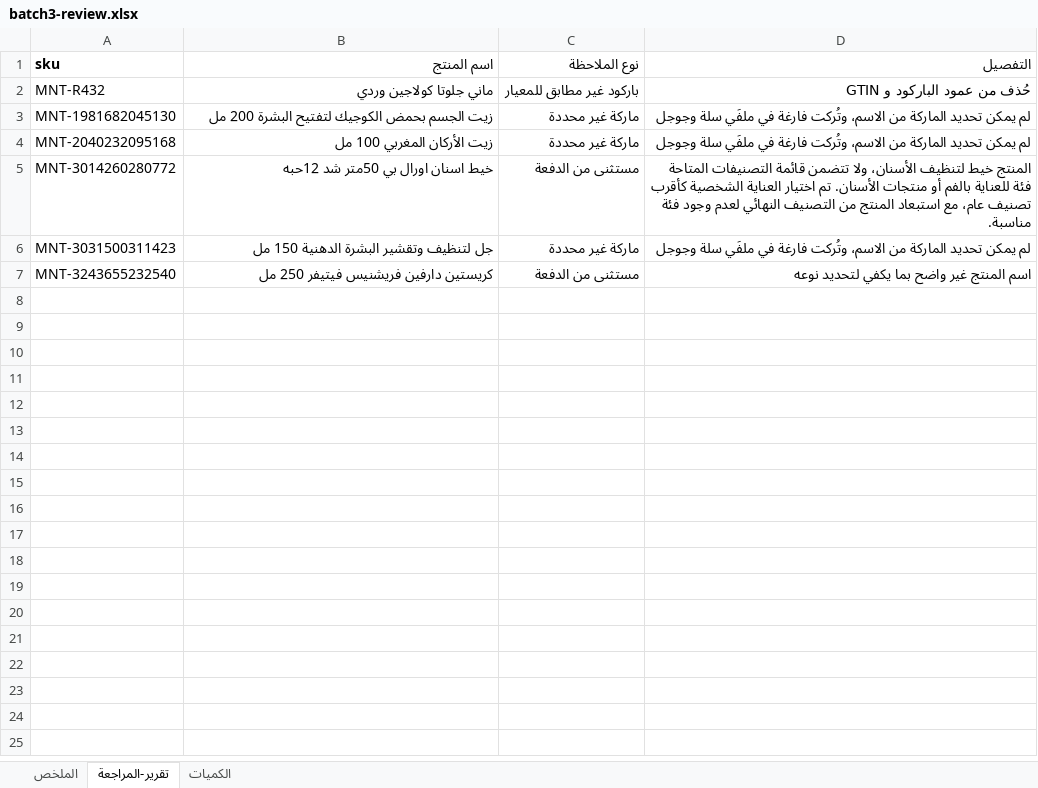
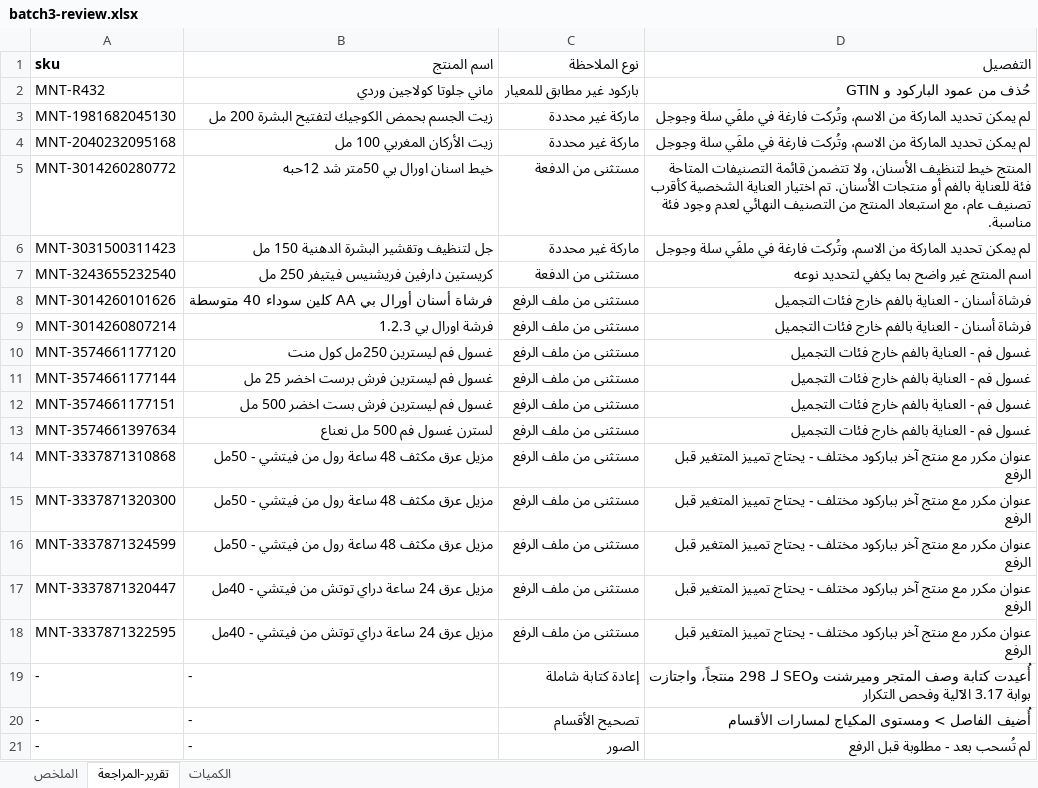
Before and after one commit to mohammedmekh1/products, an Excel workbook: المنتجات/batch3-review.xlsx, sheet تقرير-المراجعة, drawn as a sheet; values as stored, in another font and other column widths than the file's, no borders; the diff names each change by its address in the sheet, - before the commit and + after, or states it on an @@ line.

```diff
--- a/المنتجات/batch3-review.xlsx (sheet تقرير-المراجعة)
+++ b/المنتجات/batch3-review.xlsx (sheet تقرير-المراجعة)
+row 8: MNT-3014260101626 | فرشاة أسنان أورال بي AA كلين سوداء 40 متوسطة | مستثنى من ملف الرفع | فرشاة أسنان - العناية بالفم خارج فئات التجميل
+row 9: MNT-3014260807214 | فرشة اورال بي 1.2.3 | مستثنى من ملف الرفع | فرشاة أسنان - العناية بالفم خارج فئات التجميل
+row 10: MNT-3574661177120 | غسول فم ليسترين 250مل كول منت | مستثنى من ملف الرفع | غسول فم - العناية بالفم خارج فئات التجميل
+row 11: MNT-3574661177144 | غسول فم ليسترين فرش برست اخضر 25 مل | مستثنى من ملف الرفع | غسول فم - العناية بالفم خارج فئات التجميل
+row 12: MNT-3574661177151 | غسول فم ليسترين فرش بست اخضر 500 مل | مستثنى من ملف الرفع | غسول فم - العناية بالفم خارج فئات التجميل
+row 13: MNT-3574661397634 | لسترن غسول فم 500 مل نعناع | مستثنى من ملف الرفع | غسول فم - العناية بالفم خارج فئات التجميل
+row 14: MNT-3337871310868 | مزيل عرق مكثف 48 ساعة رول من فيتشي - 50مل | مستثنى من ملف الرفع | عنوان مكرر مع منتج آخر بباركود مختلف - يحتاج تمييز المتغير قبل الرفع
+row 15: MNT-3337871320300 | مزيل عرق مكثف 48 ساعة رول من فيتشي - 50مل | مستثنى من ملف الرفع | عنوان مكرر مع منتج آخر بباركود مختلف - يحتاج تمييز المتغير قبل الرفع
+row 16: MNT-3337871324599 | مزيل عرق مكثف 48 ساعة رول من فيتشي - 50مل | مستثنى من ملف الرفع | عنوان مكرر مع منتج آخر بباركود مختلف - يحتاج تمييز المتغير قبل الرفع
+row 17: MNT-3337871320447 | مزيل عرق 24 ساعة دراي توتش من فيتشي - 40مل | مستثنى من ملف الرفع | عنوان مكرر مع منتج آخر بباركود مختلف - يحتاج تمييز المتغير قبل الرفع
+row 18: MNT-3337871322595 | مزيل عرق 24 ساعة دراي توتش من فيتشي - 40مل | مستثنى من ملف الرفع | عنوان مكرر مع منتج آخر بباركود مختلف - يحتاج تمييز المتغير قبل الرفع
+row 19: - | - | إعادة كتابة شاملة | أُعيدت كتابة وصف المتجر وميرشنت وSEO لـ 298 منتجاً، واجتازت بوابة 3.17 الآلية وفحص التكرار
+row 20: - | - | تصحيح الأقسام | أُضيف الفاصل > ومستوى المكياج لمسارات الأقسام
+row 21: - | - | الصور | لم تُسحب بعد - مطلوبة قبل الرفع
```
Also changed, not shown: المنتجات/batch3-merchant-seo.xlsx, 33 other files.
